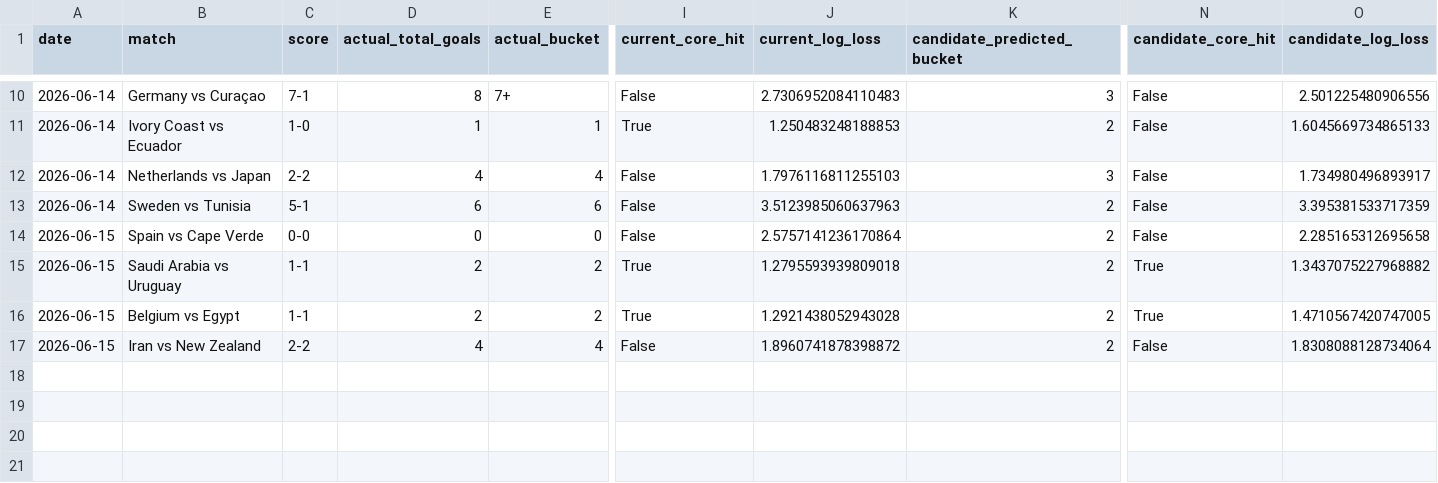
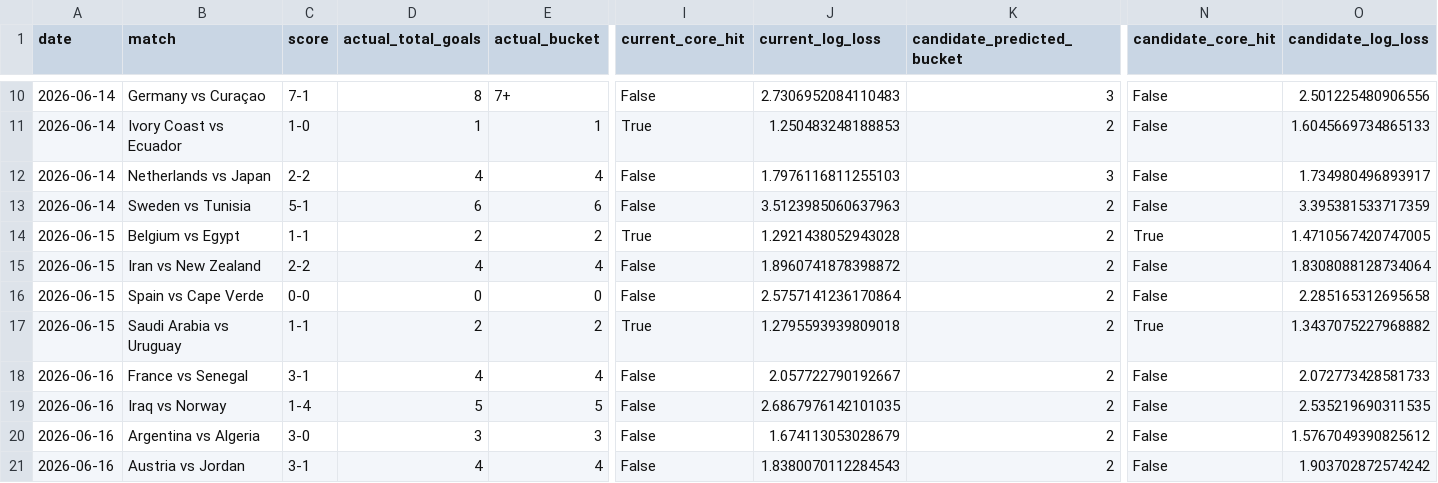
Before and after one commit to johnwatson060114-oss/WorldCupPredict, a CSV file: artifacts/total-goals-backtest/model_comparison_2026.csv, drawn as a sheet; only a part is shown, gaps mark what is left out; addresses are those after the commit; rows hold the shown columns only; the diff names each change by its address in the sheet, - before the commit and + after, or states it on an @@ line.

```diff
--- a/artifacts/total-goals-backtest/model_comparison_2026.csv
+++ b/artifacts/total-goals-backtest/model_comparison_2026.csv
@@ row 16 moved to row 14: 2026-06-15 @@
+row 15: 2026-06-15 | Iran vs New Zealand | 2-2 | 4 | 4 | False | 1.8960741878398872 | 2 | False | 1.8308088128734064
+row 18: 2026-06-16 | France vs Senegal | 3-1 | 4 | 4 | False | 2.057722790192667 | 2 | False | 2.072773428581733
+row 19: 2026-06-16 | Iraq vs Norway | 1-4 | 5 | 5 | False | 2.6867976142101035 | 2 | False | 2.535219690311535
+row 20: 2026-06-16 | Argentina vs Algeria | 3-0 | 3 | 3 | False | 1.674113053028679 | 2 | False | 1.5767049390825612
-A21 (date): 2026-06-15
+A21 (date): 2026-06-16
-B21 (match): Iran vs New Zealand
+B21 (match): Austria vs Jordan
-C21 (score): 2-2
+C21 (score): 3-1
-J21 (current_log_loss): 1.8960741878398872
+J21 (current_log_loss): 1.8380070112284543
-O21 (candidate_log_loss): 1.8308088128734064
+O21 (candidate_log_loss): 1.903702872574242
```
Also changed, not shown: artifacts/total-goals-backtest/optimized_2026_predictions.csv, 8 other files.
